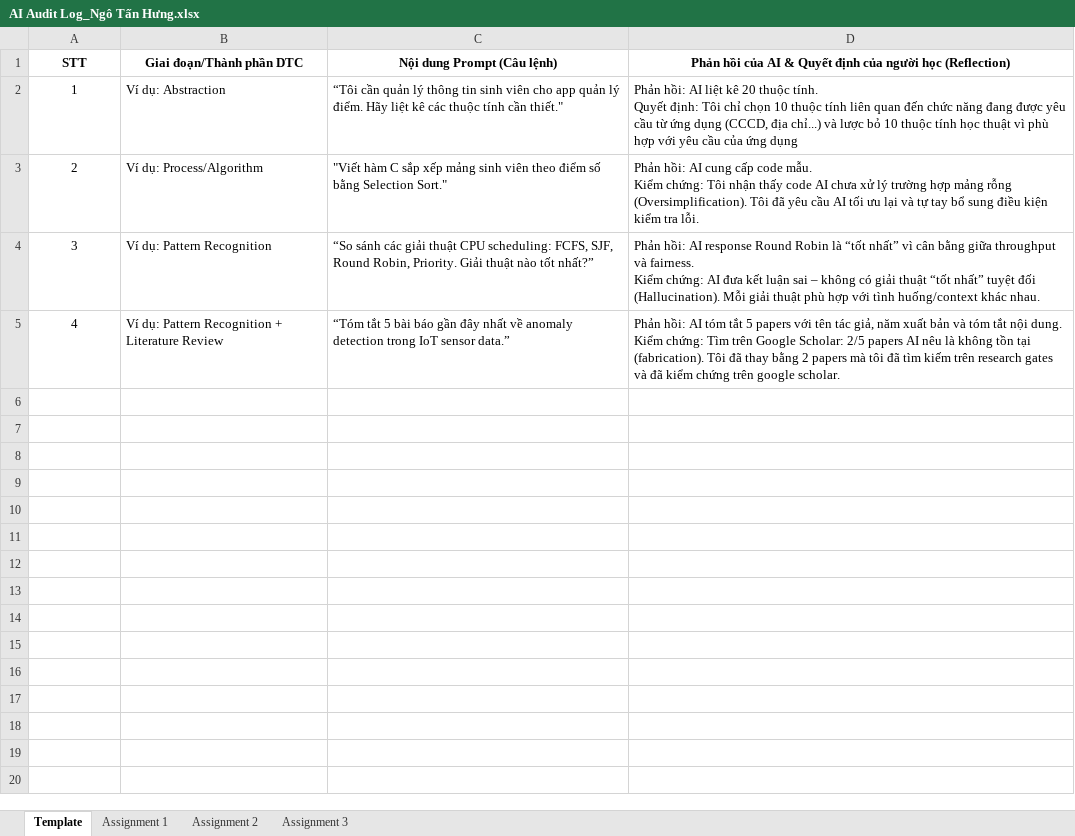
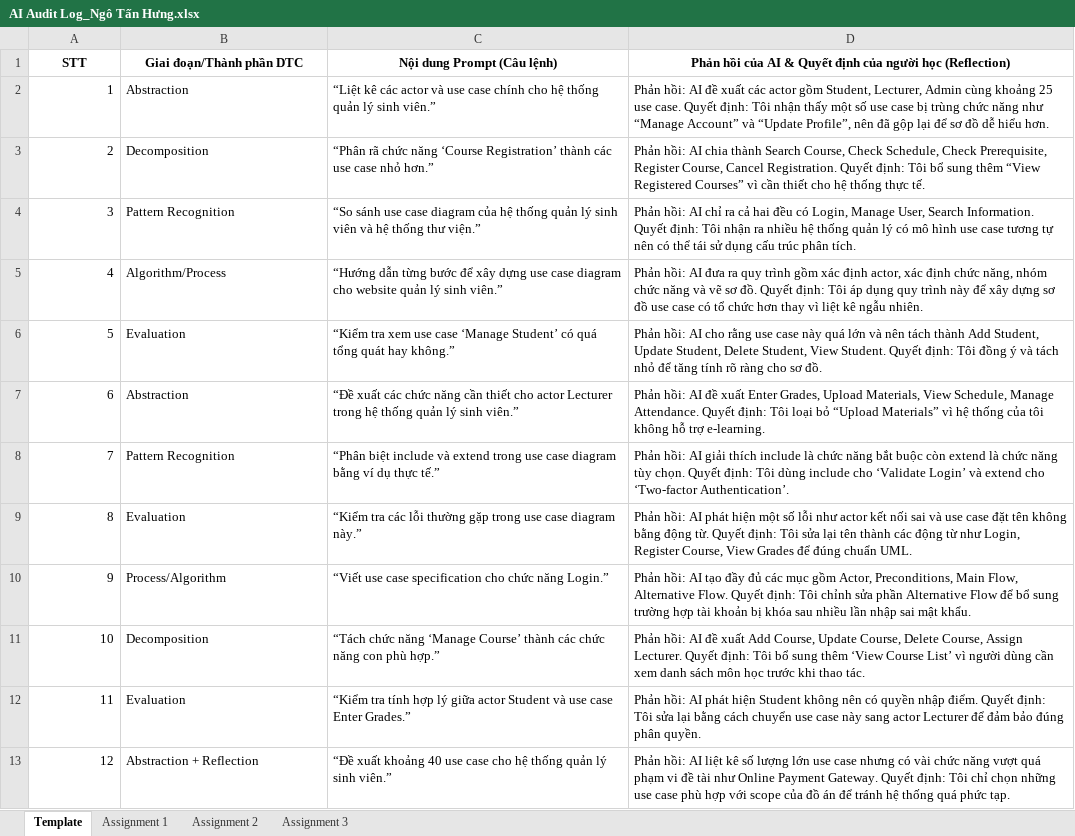
Before and after one commit to SWD392FUDN/ai-audit-log-Fenrye, an Excel workbook: AI Audit Log_Ngô Tấn Hưng.xlsx, sheet Template, drawn as a sheet; values as stored, in another font and other column widths than the file's, no borders; ↵ is a line break in a cell; the diff names each change by its address in the sheet, - before the commit and + after, or states it on an @@ line.

Commit message:
update

```diff
--- a/AI Audit Log_Ngô Tấn Hưng.xlsx (sheet Template)
+++ b/AI Audit Log_Ngô Tấn Hưng.xlsx (sheet Template)
-A2:A5 alignment: center
+A2:A5 alignment: right
-B2 (Giai đoạn/Thành phần DTC): Ví dụ: Abstraction
+B2 (Giai đoạn/Thành phần DTC): Abstraction
-C2 (Nội dung Prompt (Câu lệnh)): “Tôi cần quản lý thông tin sinh viên cho app quản lý điểm. Hãy liệt kê các thuộc tính cần thiết."
+C2 (Nội dung Prompt (Câu lệnh)): “Liệt kê các actor và use case chính cho hệ thống quản lý sinh viên.”
-D2: …hồi: AI liệt kê 20 thuộc tính. ↵ Quyết định: Tôi chỉ chọn 10 thuộc tính liên quan đến chức năng đang được yêu cầu từ ứng dụng (CCCD, địa chỉ...) và lược bỏ 10 thuộc tính học thuật vì phù hợp với yêu cầu của ứng dụng
+D2: …hồi: AI đề xuất các actor gồm Student, Lecturer, Admin cùng khoảng 25 use case. Quyết định: Tôi nhận thấy một số use case bị trùng chức năng như “Manage Account” và “Update Profile”, nên đã gộp lại để sơ đồ dễ hiểu hơn.
-B3 (Giai đoạn/Thành phần DTC): Ví dụ: Process/Algorithm
+B3 (Giai đoạn/Thành phần DTC): Decomposition
-C3 (Nội dung Prompt (Câu lệnh)): "Viết hàm C sắp xếp mảng sinh viên theo điểm số bằng Selection Sort."
+C3 (Nội dung Prompt (Câu lệnh)): “Phân rã chức năng ‘Course Registration’ thành các use case nhỏ hơn.”
-D3: …hồi: AI cung cấp code mẫu. ↵ Kiểm chứng: Tôi nhận thấy code AI chưa xử lý trường hợp mảng rỗng (Oversimplification). Tôi đã yêu cầu AI tối ưu lại và tự tay bổ sung điều kiện kiểm tra lỗi.
+D3: …hồi: AI chia thành Search Course, Check Schedule, Check Prerequisite, Register Course, Cancel Registration. Quyết định: Tôi bổ sung thêm “View Registered Courses” vì cần thiết cho hệ thống thực tế.
-B4 (Giai đoạn/Thành phần DTC): Ví dụ: Pattern Recognition
+B4 (Giai đoạn/Thành phần DTC): Pattern Recognition
-C4 (Nội dung Prompt (Câu lệnh)): “So sánh các giải thuật CPU scheduling: FCFS, SJF, Round Robin, Priority. Giải thuật nào tốt nhất?”
+C4 (Nội dung Prompt (Câu lệnh)): “So sánh use case diagram của hệ thống quản lý sinh viên và hệ thống thư viện.”
-D4: …hồi: AI response Round Robin là “tốt nhất” vì cân bằng giữa throughput và fairness. ↵ Kiểm chứng: AI đưa kết luận sai – không có giải thuật “tốt nhất” tuyệt đối (Hallucination). Mỗi giải thuật phù hợp với tình huống/context khác nhau.
+D4: …hồi: AI chỉ ra cả hai đều có Login, Manage User, Search Information. Quyết định: Tôi nhận ra nhiều hệ thống quản lý có mô hình use case tương tự nên có thể tái sử dụng cấu trúc phân tích.
-B5 (Giai đoạn/Thành phần DTC): Ví dụ: Pattern Recognition + Literature Review
+B5 (Giai đoạn/Thành phần DTC): Algorithm/Process
-C5 (Nội dung Prompt (Câu lệnh)): “Tóm tắt 5 bài báo gần đây nhất về anomaly detection trong IoT sensor data.”
+C5 (Nội dung Prompt (Câu lệnh)): “Hướng dẫn từng bước để xây dựng use case diagram cho website quản lý sinh viên.”
-D5: …hồi: AI tóm tắt 5 papers với tên tác giả, năm xuất bản và tóm tắt nội dung. ↵ Kiểm chứng: Tìm trên Google Scholar: 2/5 papers AI nêu là không tồn tại (fabrication). Tôi đã thay bằng 2 papers mà tôi đã tìm kiếm trên research gates và đã kiểm chứng trên google scholar.
+D5: …hồi: AI đưa ra quy trình gồm xác định actor, xác định chức năng, nhóm chức năng và vẽ sơ đồ. Quyết định: Tôi áp dụng quy trình này để xây dựng sơ đồ use case có tổ chức hơn thay vì liệt kê ngẫu nhiên.
+row 6: 5 | Evaluation | “Kiểm tra xem use case ‘Manage Student’ có quá tổng quát hay không.” | Phản hồi: AI cho rằng use case này quá lớn và nên tách thành Add Student, Update Student, Delete Student, View Student. Quyết định: Tôi đồng ý và tách nhỏ để tăng tính rõ ràng cho sơ đồ.
+row 7: 6 | Abstraction | “Đề xuất các chức năng cần thiết cho actor Lecturer trong hệ thống quản lý sinh viên.” | Phản hồi: AI đề xuất Enter Grades, Upload Materials, View Schedule, Manage Attendance. Quyết định: Tôi loại bỏ “Upload Materials” vì hệ thống của tôi không hỗ trợ e-learning.
+row 8: 7 | Pattern Recognition | “Phân biệt include và extend trong use case diagram bằng ví dụ thực tế.” | Phản hồi: AI giải thích include là chức năng bắt buộc còn extend là chức năng tùy chọn. Quyết định: Tôi dùng include cho ‘Validate Login’ và extend cho ‘Two-factor Authentication’.
+row 9: 8 | Evaluation | “Kiểm tra các lỗi thường gặp trong use case diagram này.” | Phản hồi: AI phát hiện một số lỗi như actor kết nối sai và use case đặt tên không bằng động từ. Quyết định: Tôi sửa lại tên thành các động từ như Login, Register Course, View Grades để đúng chuẩn UML.
+row 10: 9 | Process/Algorithm | “Viết use case specification cho chức năng Login.” | Phản hồi: AI tạo đầy đủ các mục gồm Actor, Preconditions, Main Flow, Alternative Flow. Quyết định: Tôi chỉnh sửa phần Alternative Flow để bổ sung trường hợp tài khoản bị khóa sau nhiều lần nhập sai mật khẩu.
+row 11: 10 | Decomposition | “Tách chức năng ‘Manage Course’ thành các chức năng con phù hợp.” | Phản hồi: AI đề xuất Add Course, Update Course, Delete Course, Assign Lecturer. Quyết định: Tôi bổ sung thêm ‘View Course List’ vì người dùng cần xem danh sách môn học trước khi thao tác.
+row 12: 11 | Evaluation | “Kiểm tra tính hợp lý giữa actor Student và use case Enter Grades.” | Phản hồi: AI phát hiện Student không nên có quyền nhập điểm. Quyết định: Tôi sửa lại bằng cách chuyển use case này sang actor Lecturer để đảm bảo đúng phân quyền.
+row 13: 12 | Abstraction + Reflection | “Đề xuất khoảng 40 use case cho hệ thống quản lý sinh viên.” | Phản hồi: AI liệt kê số lượng lớn use case nhưng có vài chức năng vượt quá phạm vi đề tài như Online Payment Gateway. Quyết định: Tôi chỉ chọn những use case phù hợp với scope của đồ án để tránh hệ thống quá phức tạp.
```
